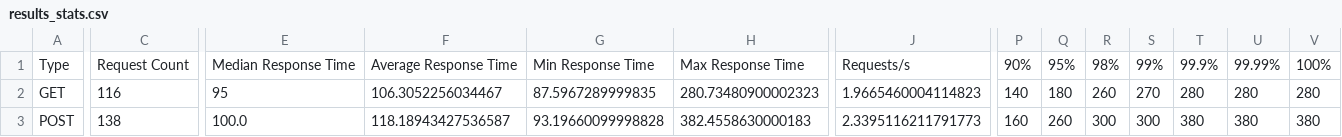
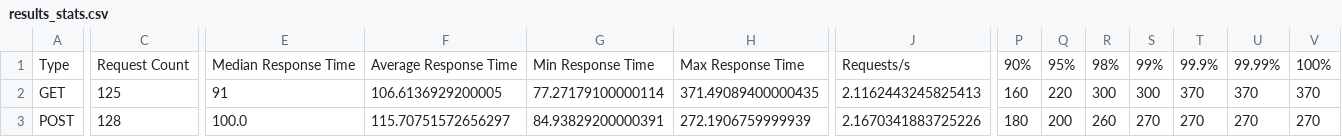
Before and after one commit to adithyanaren/unified-qa-framework, a CSV file: locust/results_stats.csv, drawn as a sheet; only a part is shown, gaps mark what is left out; the diff covers the shown part only; the diff names each change by its address in the sheet, - before the commit and + after, or states it on an @@ line.

```diff
--- a/locust/results_stats.csv
+++ b/locust/results_stats.csv
-C2: 116
+C2: 125
-E2: 95
+E2: 91
-F2: 106.3052256034467
+F2: 106.6136929200005
-G2: 87.5967289999835
+G2: 77.27179100000114
-H2: 280.73480900002323
+H2: 371.49089400000435
-J2: 1.9665460004114823
+J2: 2.1162443245825413
-P2: 140
+P2: 160
-Q2: 180
+Q2: 220
-R2: 260
+R2: 300
-S2: 270
+S2: 300
-T2: 280
+T2: 370
-U2: 280
+U2: 370
-V2: 280
+V2: 370
-C3: 138
+C3: 128
-F3: 118.18943427536587
+F3: 115.70751572656297
-G3: 93.19660099998828
+G3: 84.93829200000391
-H3: 382.4558630000183
+H3: 272.1906759999939
-J3: 2.3395116211791773
+J3: 2.1670341883725226
-P3: 160
+P3: 180
-Q3: 260
+Q3: 200
-R3: 300
+R3: 260
-S3: 300
+S3: 270
-T3: 380
+T3: 270
-U3: 380
+U3: 270
-V3: 380
+V3: 270
```
Also changed, not shown: 1 added row, 1 removed row and 38 edited cells elsewhere in this file, locust/results_stats_history.csv, locust_history.csv, 17 other files.
